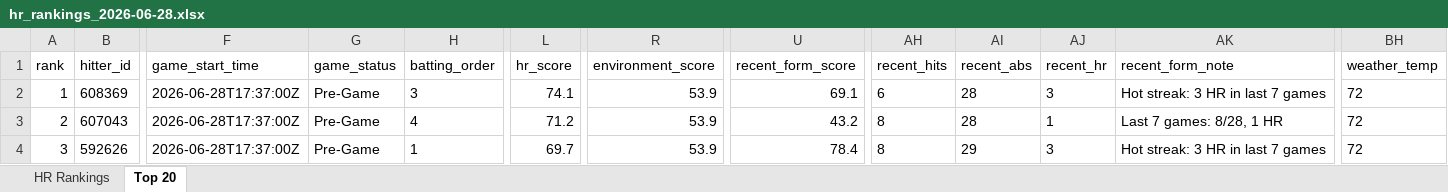
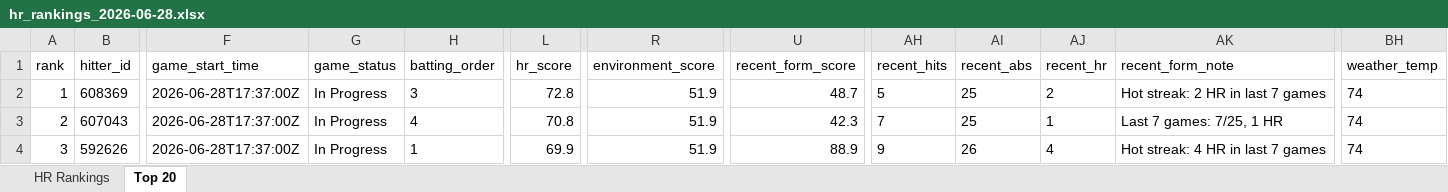
Before and after one commit to etbell28/hitter-tool, an Excel workbook: outputs/daily/hr_rankings_2026-06-28.xlsx, sheet Top 20, drawn as a sheet; only a part is shown, gaps mark what is left out; values as stored, in another font and other column widths than the file's, no borders; the diff covers the shown part only; the diff names each change by its address in the sheet, - before the commit and + after, or states it on an @@ line.

```diff
--- a/outputs/daily/hr_rankings_2026-06-28.xlsx (sheet Top 20)
+++ b/outputs/daily/hr_rankings_2026-06-28.xlsx (sheet Top 20)
-G2:G4 (game_status): Pre-Game
+G2:G4 (game_status): In Progress
-L2 (hr_score): 74.1
+L2 (hr_score): 72.8
-R2:R4 (environment_score): 53.9
+R2:R4 (environment_score): 51.9
-U2 (recent_form_score): 69.1
+U2 (recent_form_score): 48.7
-AH2 (recent_hits): 6
+AH2 (recent_hits): 5
-AI2:AI3 (recent_abs): 28
+AI2:AI3 (recent_abs): 25
-AJ2 (recent_hr): 3
+AJ2 (recent_hr): 2
-AK2 (recent_form_note): Hot streak: 3 HR in last 7 games
+AK2 (recent_form_note): Hot streak: 2 HR in last 7 games
-BH2:BH4 (weather_temp): 72
+BH2:BH4 (weather_temp): 74
-L3 (hr_score): 71.2
+L3 (hr_score): 70.8
-U3 (recent_form_score): 43.2
+U3 (recent_form_score): 42.3
-AH3 (recent_hits): 8
+AH3 (recent_hits): 7
-AK3 (recent_form_note): Last 7 games: 8/28, 1 HR
+AK3 (recent_form_note): Last 7 games: 7/25, 1 HR
-L4 (hr_score): 69.7
+L4 (hr_score): 69.9
-U4 (recent_form_score): 78.4
+U4 (recent_form_score): 88.9
-AH4 (recent_hits): 8
+AH4 (recent_hits): 9
-AI4 (recent_abs): 29
+AI4 (recent_abs): 26
-AJ4 (recent_hr): 3
+AJ4 (recent_hr): 4
-AK4 (recent_form_note): Hot streak: 3 HR in last 7 games
+AK4 (recent_form_note): Hot streak: 4 HR in last 7 games
```
Also changed, not shown: 686 edited cells elsewhere in this sheet, sheet HR Rankings, outputs/daily/hr_rankings_2026-06-28_full.xlsx, outputs/hr_rankings.xlsx, 9 other files.
